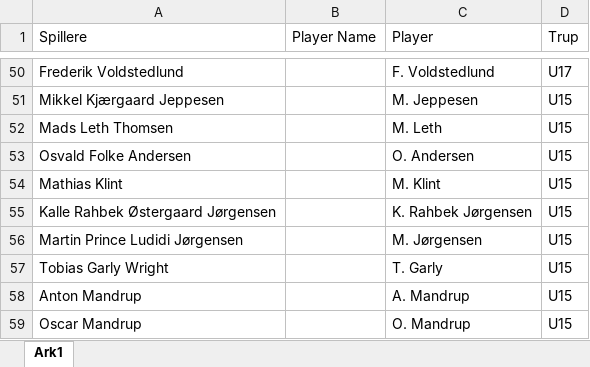
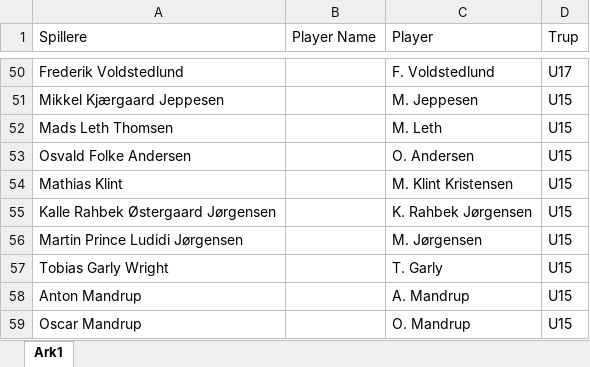
Before and after one commit to Seamus1992/AC-Horsens, an Excel workbook: Navne.xlsx, sheet Ark1, drawn as a sheet; only a part is shown, gaps mark what is left out; values as stored, in another font and other column widths than the file's, no borders; the diff names each change by its address in the sheet, - before the commit and + after, or states it on an @@ line.

```diff
--- a/Navne.xlsx (sheet Ark1)
+++ b/Navne.xlsx (sheet Ark1)
-C54 (Player): M. Klint
+C54 (Player): M. Klint Kristensen
```
Also changed, not shown: 1 other file.
